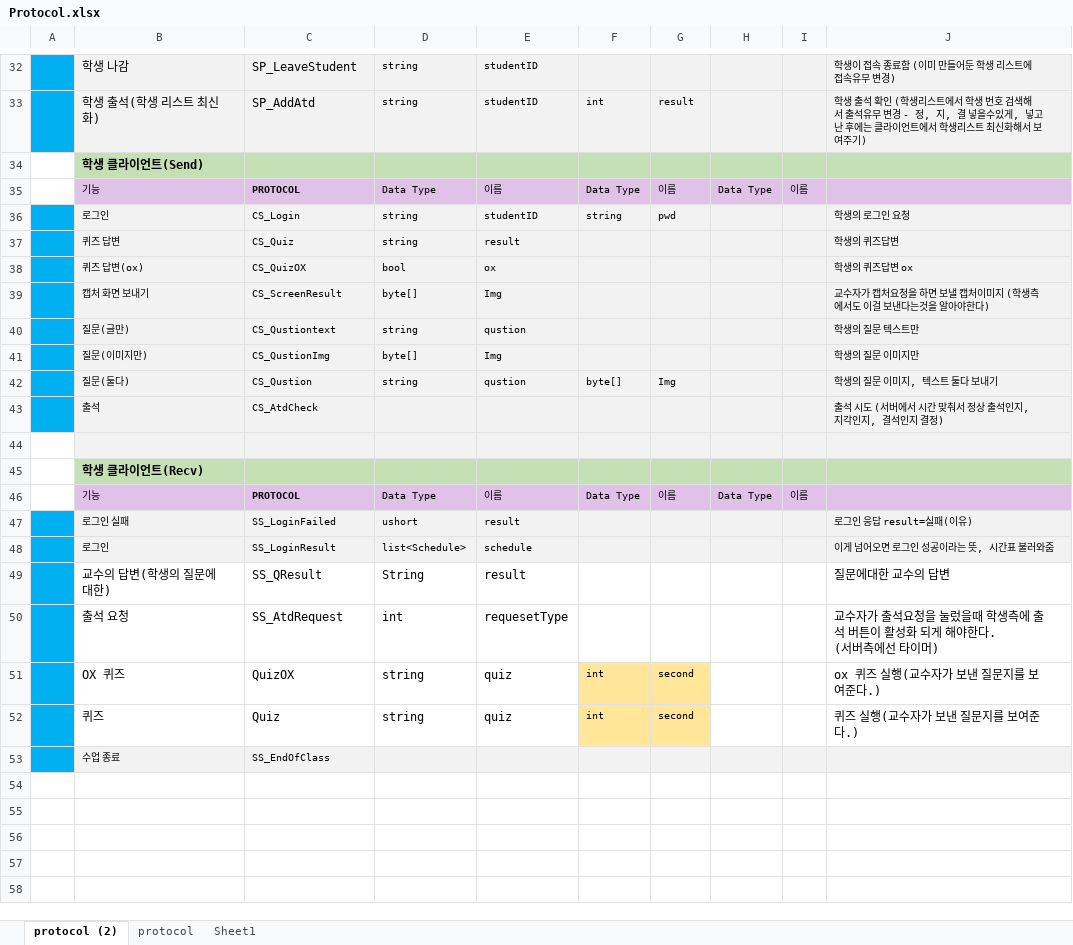
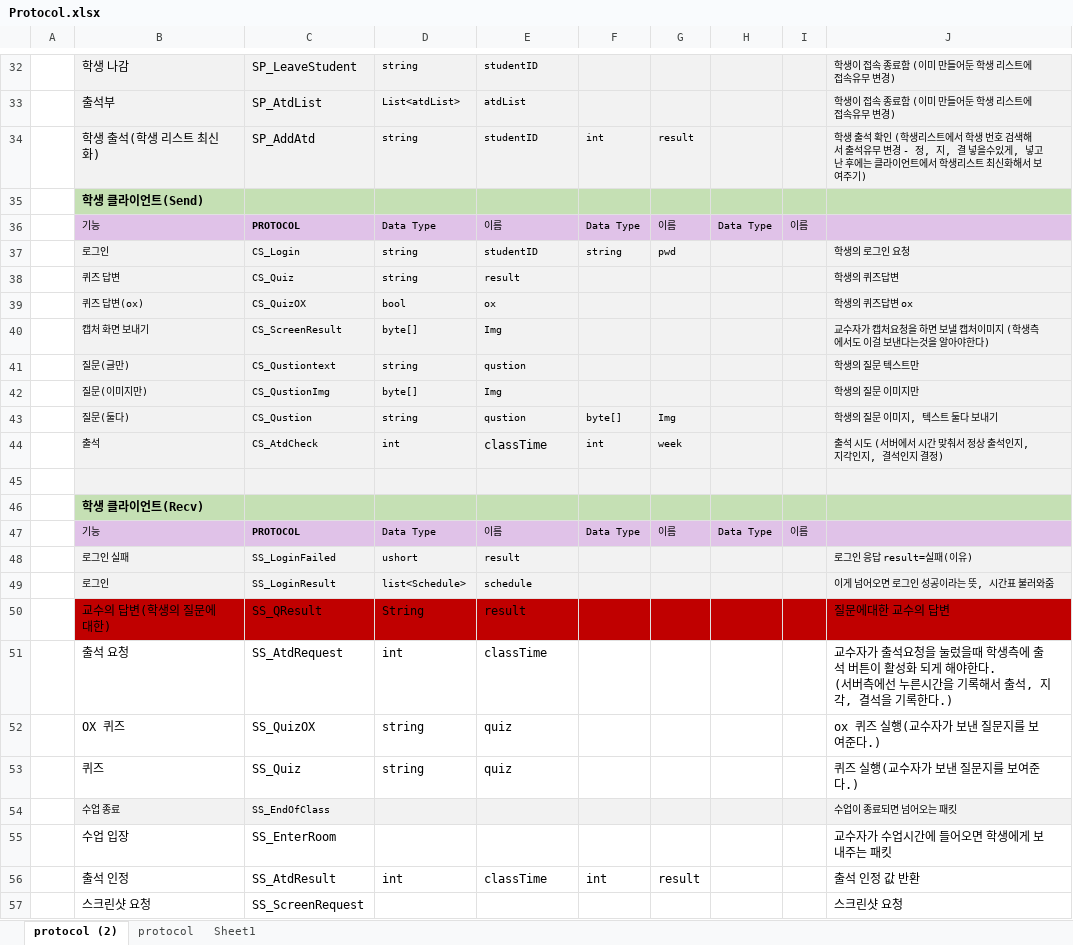
Before and after one commit to dev-Rluan/YuhanLH, an Excel workbook: Protocol.xlsx, sheet protocol (2), drawn as a sheet; only a part is shown, gaps mark what is left out; values as stored, in another font and other column widths than the file's, no borders; table styles not drawn; removed rows and columns are numbered as before the commit, all else as after; the diff covers the shown part only; the diff names each change by its address in the sheet, - before the commit and + after, or states it on an @@ line.

```diff
--- a/Protocol.xlsx (sheet protocol (2))
+++ b/Protocol.xlsx (sheet protocol (2))
-A32 fill: #00B0F0
+A32 fill: none
+row 33:  | 출석부 | SP_AtdList | List<atdList> | atdList |  |  |  |  | 학생이 접속 종료함 (이미 만들어둔 학생 리스트에 접속유무 변경)
-A34 fill: #00B0F0
+A34 fill: none
-A37:A43 fill: #00B0F0
+A37:A43 fill: none
-row 43:  | 출석 | CS_AtdCheck |  |  |  |  |  |  | 출석 시도 (서버에서 시간 맞춰서 정상 출석인지, 지각인지, 결석인지 결정)
+row 44:  | 출석 | CS_AtdCheck | int | classTime | int | week |  |  | 출석 시도 (서버에서 시간 맞춰서 정상 출석인지, 지각인지, 결석인지 결정)
-A48:A54 fill: #00B0F0
+A48:A54 fill: none
-B50:J50 fill: none
+B50:J50 fill: #C00000
-E51: requesetType
+E51: classTime
-J51: …측에선 타이머)
+J51: …측에선 누른시간을 기록해서 출석, 지각, 결석을 기록한다.)
-C52: QuizOX
+C52: SS_QuizOX
-F52:F53: int
+F52:F53: (empty)
-F52:G53 fill: #FFE699
+F52:G53 fill: none
-G52:G53: second
+G52:G53: (empty)
-C53: Quiz
+C53: SS_Quiz
-J54: (empty)
+J54: 수업이 종료되면 넘어오는 패킷
+row 55:  | 수업 입장 | SS_EnterRoom |  |  |  |  |  |  | 교수자가 수업시간에 들어오면 학생에게 보내주는 패킷
+row 56:  | 출석 인정 | SS_AtdResult | int | classTime | int | result |  |  | 출석 인정 값 반환
+row 57:  | 스크린샷 요청 | SS_ScreenRequest |  |  |  |  |  |  | 스크린샷 요청
```
Also changed, not shown: 22 edited cells and cell formats elsewhere in this sheet, 1 other file.
